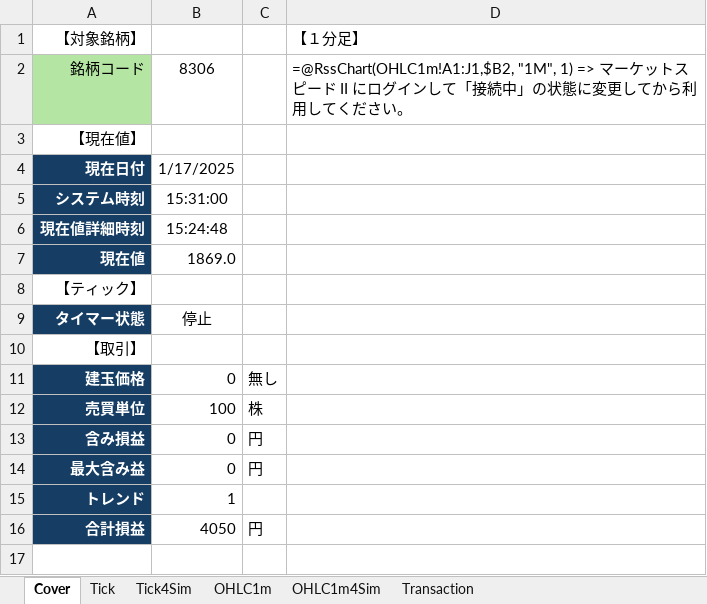
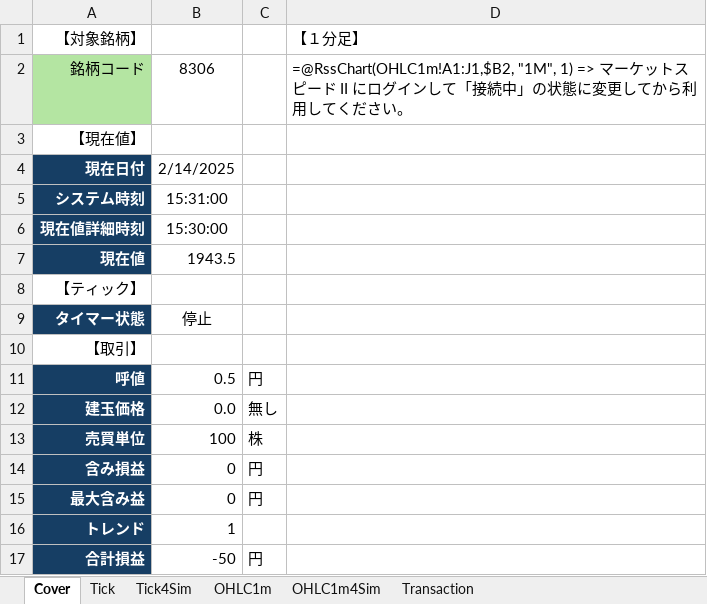
Before and after one commit to bitwalk123/stock, an Excel workbook: rakuten/trader.xlsm, sheet Cover, drawn as a sheet; values as stored, in another font and other column widths than the file's, no borders; charts and pictures not drawn; addresses are those after the commit; the diff names each change by its address in the sheet, - before the commit and + after, or states it on an @@ line.

```diff
--- a/rakuten/trader.xlsm (sheet Cover)
+++ b/rakuten/trader.xlsm (sheet Cover)
-B4: 1/17/2025
+B4: 2/14/2025
-B6: 15:24:48
+B6: 15:30:00
-B7: 1869.0
+B7: 1943.5
+row 11: 呼値 | 0.5 | 円
-B12: 0
+B12: 0.0
-B17: 4050
+B17: -50
```
Also changed, not shown: sheet Tick, sheet Tick4Sim, sheet OHLC1m, sheet OHLC1m4Sim, sheet Transaction, charts or pictures.
